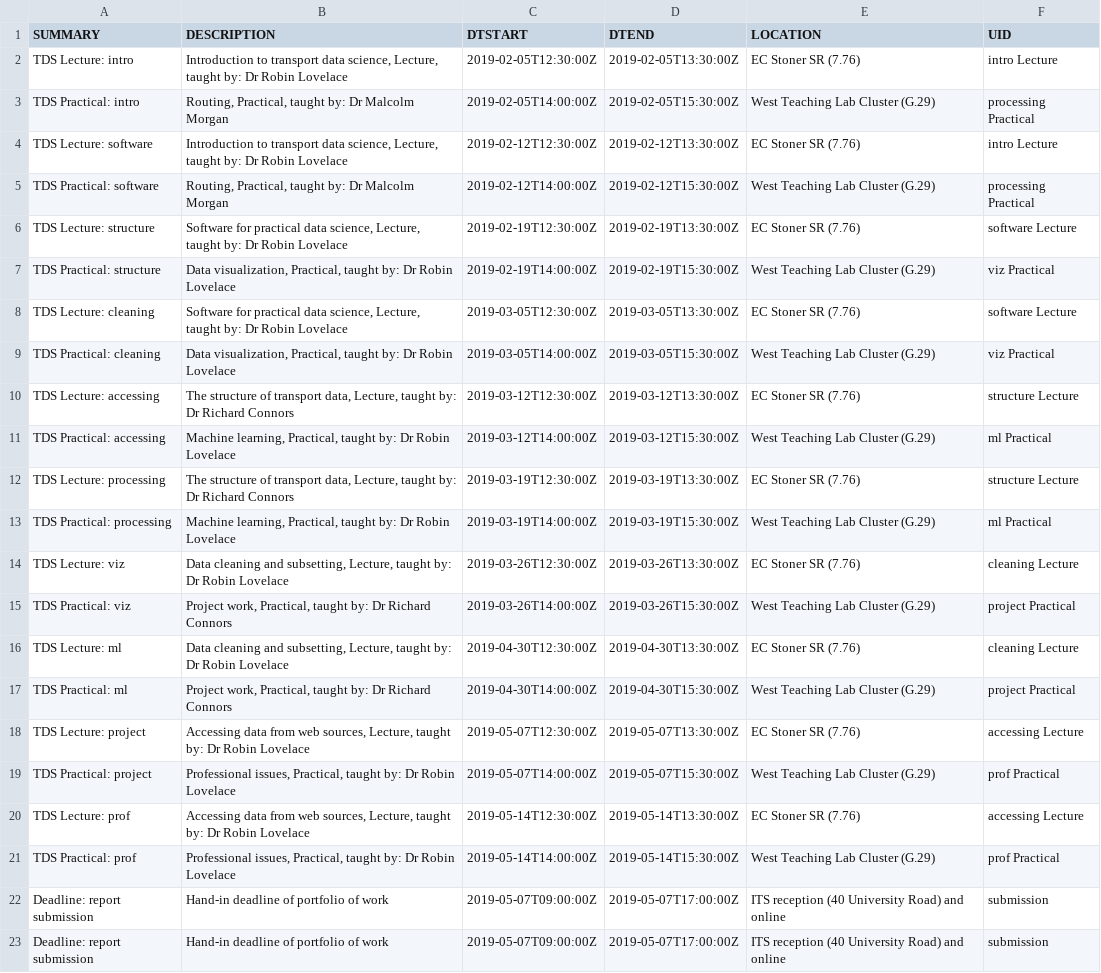
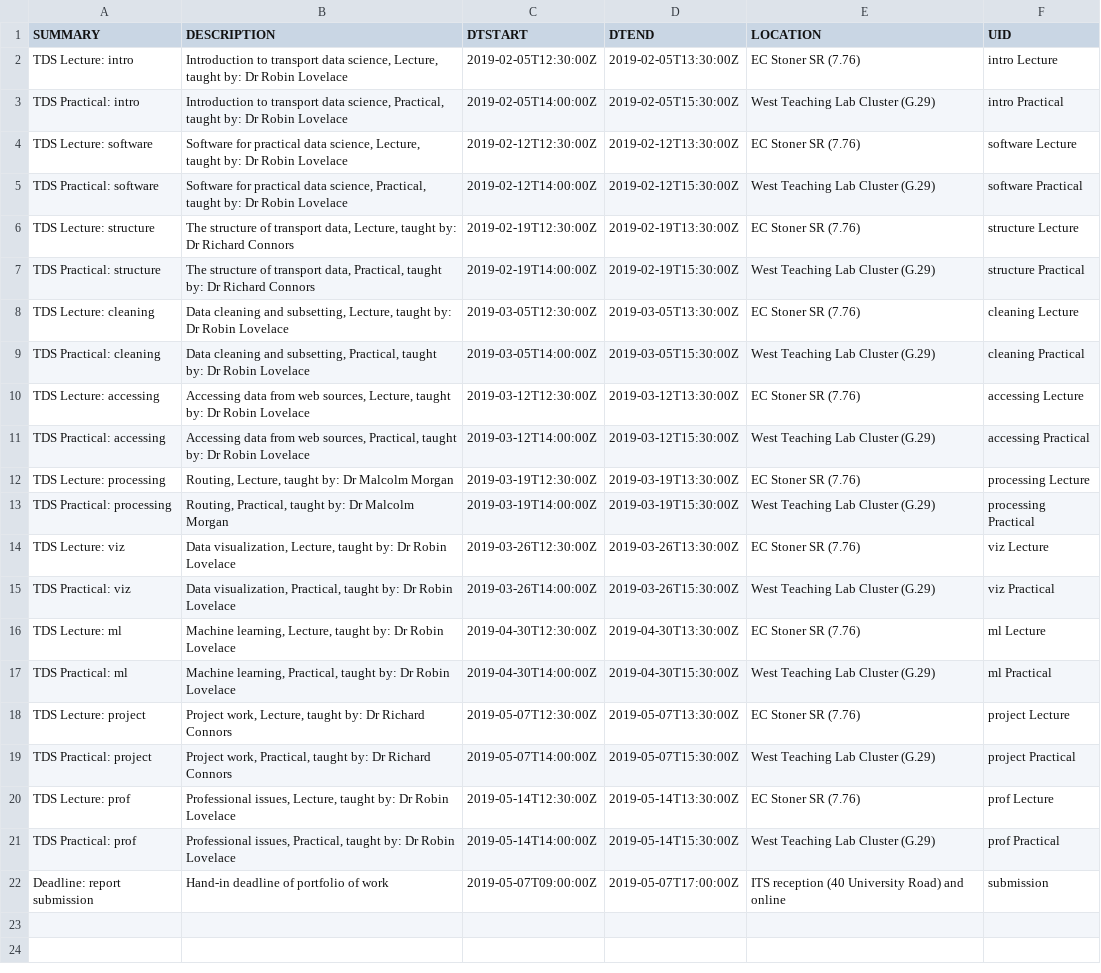
Before and after one commit to itsleeds/tds, a CSV file: timetable.csv, drawn as a sheet; the diff names each change by its address in the sheet, - before the commit and + after, or states it on an @@ line.

```diff
--- a/timetable.csv
+++ b/timetable.csv
-B3 (DESCRIPTION): Routing, Practical, taught by: Dr Malcolm Morgan
+B3 (DESCRIPTION): Introduction to transport data science, Practical, taught by: Dr Robin Lovelace
-F3 (UID): processing Practical
+F3 (UID): intro Practical
-B4 (DESCRIPTION): Introduction to transport data science,…
+B4 (DESCRIPTION): Software for practical data science,…
-F4 (UID): intro Lecture
+F4 (UID): software Lecture
-B5 (DESCRIPTION): Routing, Practical, taught by: Dr Malcolm Morgan
+B5 (DESCRIPTION): Software for practical data science, Practical, taught by: Dr Robin Lovelace
-F5 (UID): processing Practical
+F5 (UID): software Practical
-B6 (DESCRIPTION): Software for practical data science, Lecture, taught by: Dr Robin Lovelace
+B6 (DESCRIPTION): The structure of transport data, Lecture, taught by: Dr Richard Connors
-F6 (UID): software Lecture
+F6 (UID): structure Lecture
-B7 (DESCRIPTION): Data visualization, Practical, taught by: Dr Robin Lovelace
+B7 (DESCRIPTION): The structure of transport data, Practical, taught by: Dr Richard Connors
-F7 (UID): viz Practical
+F7 (UID): structure Practical
-B8 (DESCRIPTION): Software for practical data science, Lecture, taught…
+B8 (DESCRIPTION): Data cleaning and subsetting, Lecture, taught…
-F8 (UID): software Lecture
+F8 (UID): cleaning Lecture
-B9 (DESCRIPTION): Data visualization, Practical, taught…
+B9 (DESCRIPTION): Data cleaning and subsetting, Practical, taught…
-F9 (UID): viz Practical
+F9 (UID): cleaning Practical
-B10 (DESCRIPTION): The structure of transport data, Lecture, taught by: Dr Richard Connors
+B10 (DESCRIPTION): Accessing data from web sources, Lecture, taught by: Dr Robin Lovelace
-F10 (UID): structure Lecture
+F10 (UID): accessing Lecture
-B11 (DESCRIPTION): Machine learning, Practical, taught…
+B11 (DESCRIPTION): Accessing data from web sources, Practical, taught…
-F11 (UID): ml Practical
+F11 (UID): accessing Practical
-B12 (DESCRIPTION): The structure of transport data, Lecture, taught by: Dr Richard Connors
+B12 (DESCRIPTION): Routing, Lecture, taught by: Dr Malcolm Morgan
-F12 (UID): structure Lecture
+F12 (UID): processing Lecture
-B13 (DESCRIPTION): Machine learning, Practical, taught by: Dr Robin Lovelace
+B13 (DESCRIPTION): Routing, Practical, taught by: Dr Malcolm Morgan
-F13 (UID): ml Practical
+F13 (UID): processing Practical
-B14 (DESCRIPTION): Data cleaning and subsetting, Lecture, taught…
+B14 (DESCRIPTION): Data visualization, Lecture, taught…
-F14 (UID): cleaning Lecture
+F14 (UID): viz Lecture
-B15 (DESCRIPTION): Project work, Practical, taught by: Dr Richard Connors
+B15 (DESCRIPTION): Data visualization, Practical, taught by: Dr Robin Lovelace
-F15 (UID): project Practical
+F15 (UID): viz Practical
-B16 (DESCRIPTION): Data cleaning and subsetting, Lecture, taught…
+B16 (DESCRIPTION): Machine learning, Lecture, taught…
-F16 (UID): cleaning Lecture
+F16 (UID): ml Lecture
-B17 (DESCRIPTION): Project work, Practical, taught by: Dr Richard Connors
+B17 (DESCRIPTION): Machine learning, Practical, taught by: Dr Robin Lovelace
-F17 (UID): project Practical
+F17 (UID): ml Practical
-B18 (DESCRIPTION): Accessing data from web sources, Lecture, taught by: Dr Robin Lovelace
+B18 (DESCRIPTION): Project work, Lecture, taught by: Dr Richard Connors
-F18 (UID): accessing Lecture
+F18 (UID): project Lecture
-B19 (DESCRIPTION): Professional issues, Practical, taught by: Dr Robin Lovelace
+B19 (DESCRIPTION): Project work, Practical, taught by: Dr Richard Connors
-F19 (UID): prof Practical
+F19 (UID): project Practical
-B20 (DESCRIPTION): Accessing data from web sources, Lecture, taught…
+B20 (DESCRIPTION): Professional issues, Lecture, taught…
-F20 (UID): accessing Lecture
+F20 (UID): prof Lecture
-row 22: Deadline: report submission | Hand-in deadline of portfolio of work | 2019-05-07T09:00:00Z | 2019-05-07T17:00:00Z | ITS reception (40 University Road) and online | submission
```
Also changed, not shown: 2 other files.
